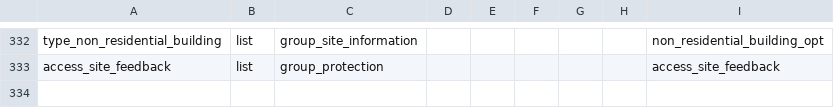
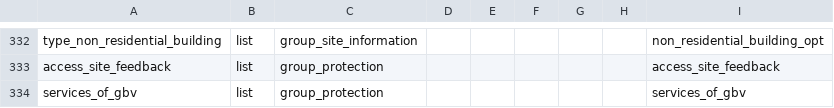
Before and after one commit to GDS-ODSSS/opsmaps, a CSV file: ukraine_test/FDF_R12/submissions_rules.csv, drawn as a sheet; only a part is shown, gaps mark what is left out.

```diff
--- a/ukraine_test/FDF_R12/submissions_rules.csv
+++ b/ukraine_test/FDF_R12/submissions_rules.csv
@@ -333 +333,2 @@ type_non_residential_building;list;group_site_information;;;;;;non_residential_b
 access_site_feedback;list;group_protection;;;;;;access_site_feedback
+services_of_gbv;list;group_protection;;;;;;services_of_gbv
```
Also changed, not shown: ukraine_test/FDF_R12/field_labels.csv.
